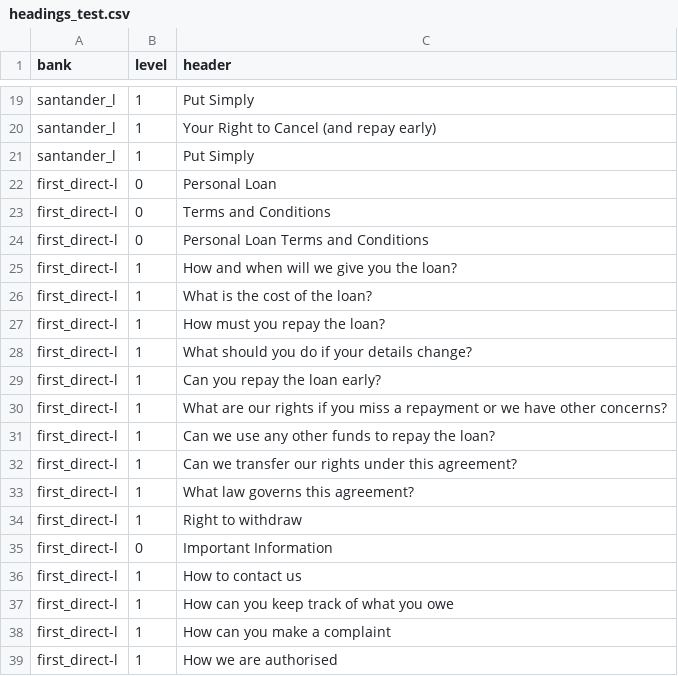
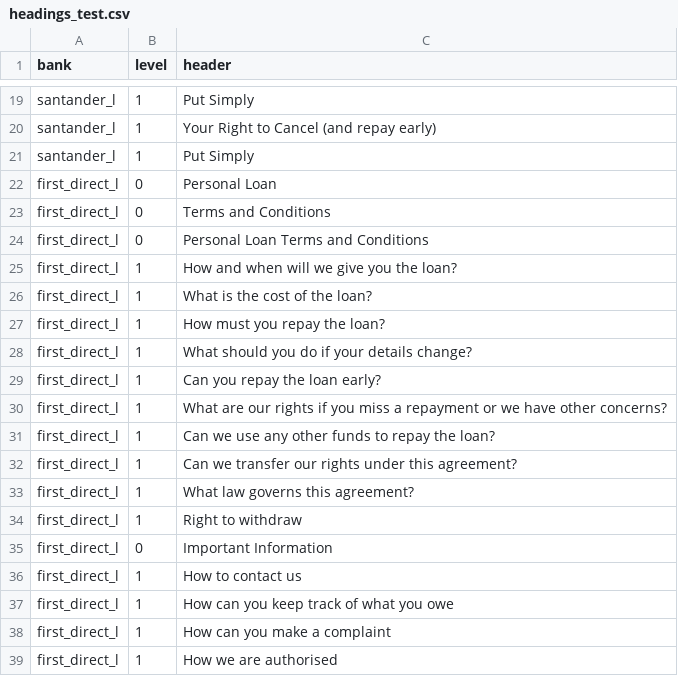
Before and after one commit to chubbypanda121/dissertation, a CSV file: headings_test.csv, drawn as a sheet; only a part is shown, gaps mark what is left out.

```diff
--- a/headings_test.csv
+++ b/headings_test.csv
@@ -21,19 +21,19 @@ santander_l,1,Your Right to Cancel (and repay early)
 santander_l,1,Put Simply
-first_direct-l,0,Personal Loan
-first_direct-l,0,Terms and Conditions
-first_direct-l,0,Personal Loan Terms and Conditions
-first_direct-l,1,How and when will we give you the loan?
-first_direct-l,1,What is the cost of the loan?
-first_direct-l,1,How must you repay the loan?
-first_direct-l,1,What should you do if your details change?
-first_direct-l,1,Can you repay the loan early?
-first_direct-l,1,What are our rights if you miss a repayment or we have other concerns?
-first_direct-l,1,Can we use any other funds to repay the loan?
-first_direct-l,1,Can we transfer our rights under this agreement?
-first_direct-l,1,What law governs this agreement?
-first_direct-l,1,Right to withdraw
-first_direct-l,0,Important Information
-first_direct-l,1,How to contact us
-first_direct-l,1,How can you keep track of what you owe
-first_direct-l,1,How can you make a complaint
-first_direct-l,1,How we are authorised
+first_direct_l,0,Personal Loan
+first_direct_l,0,Terms and Conditions
+first_direct_l,0,Personal Loan Terms and Conditions
+first_direct_l,1,How and when will we give you the loan?
+first_direct_l,1,What is the cost of the loan?
+first_direct_l,1,How must you repay the loan?
+first_direct_l,1,What should you do if your details change?
+first_direct_l,1,Can you repay the loan early?
+first_direct_l,1,What are our rights if you miss a repayment or we have other concerns?
+first_direct_l,1,Can we use any other funds to repay the loan?
+first_direct_l,1,Can we transfer our rights under this agreement?
+first_direct_l,1,What law governs this agreement?
+first_direct_l,1,Right to withdraw
+first_direct_l,0,Important Information
+first_direct_l,1,How to contact us
+first_direct_l,1,How can you keep track of what you owe
+first_direct_l,1,How can you make a complaint
+first_direct_l,1,How we are authorised
```
Also changed, not shown: 1 other file.
